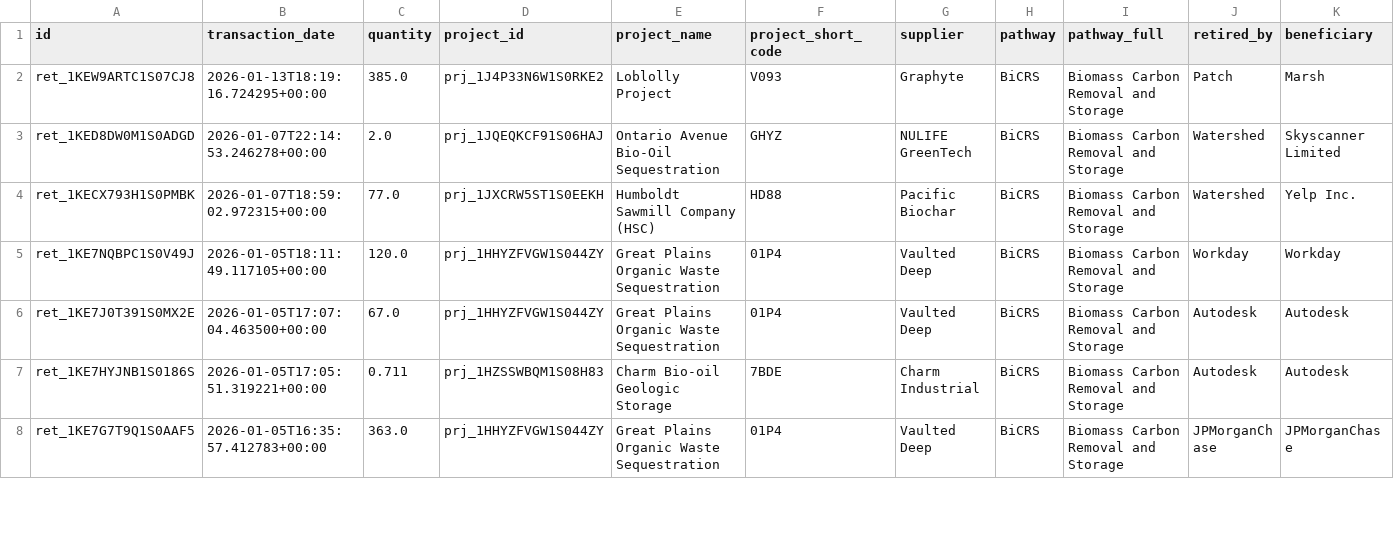
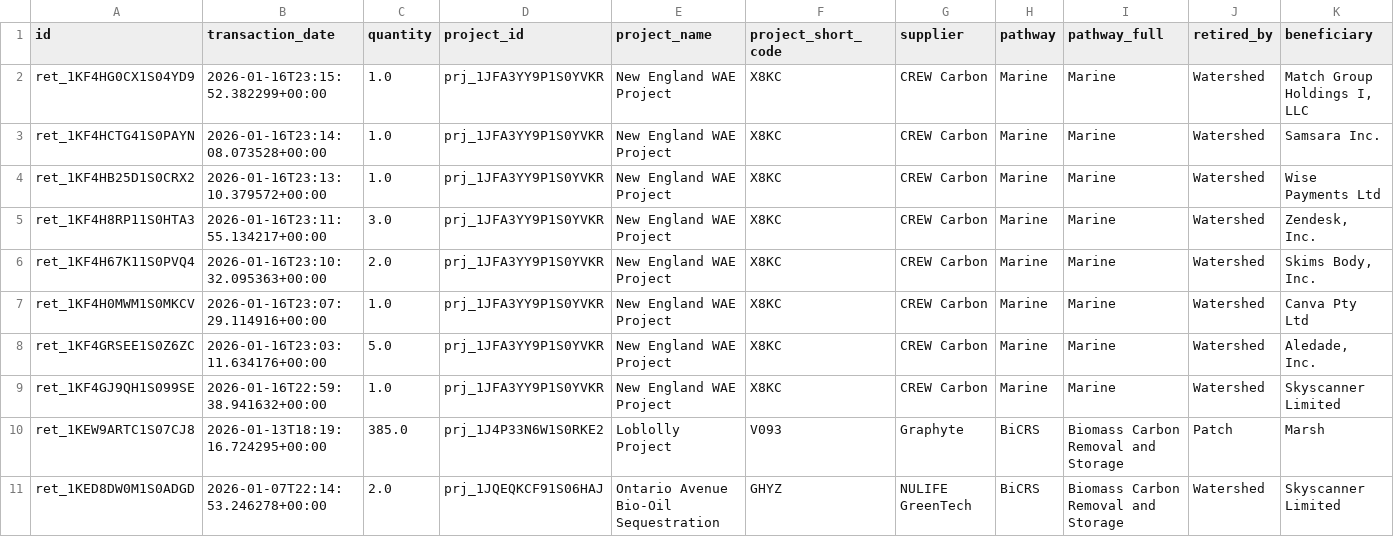
Before and after one commit to MMobir/vcm-fyi-removal-data, a CSV file: raw/isometric_retirements.csv, drawn as a sheet; only a part is shown; the shorter side is filled out with more unchanged rows; rows hold the shown columns only; the diff names each change by its address in the sheet, - before the commit and + after, or states it on an @@ line.

```diff
--- a/raw/isometric_retirements.csv
+++ b/raw/isometric_retirements.csv
+row 2: ret_1KF4HG0CX1S04YD9 | 2026-01-16T23:15:52.382299+00:00 | 1.0 | prj_1JFA3YY9P1S0YVKR | New England WAE Project | X8KC | CREW Carbon | Marine | Marine | Watershed | Match Group Holdings I, LLC
+row 3: ret_1KF4HCTG41S0PAYN | 2026-01-16T23:14:08.073528+00:00 | 1.0 | prj_1JFA3YY9P1S0YVKR | New England WAE Project | X8KC | CREW Carbon | Marine | Marine | Watershed | Samsara Inc.
+row 4: ret_1KF4HB25D1S0CRX2 | 2026-01-16T23:13:10.379572+00:00 | 1.0 | prj_1JFA3YY9P1S0YVKR | New England WAE Project | X8KC | CREW Carbon | Marine | Marine | Watershed | Wise Payments Ltd
+row 5: ret_1KF4H8RP11S0HTA3 | 2026-01-16T23:11:55.134217+00:00 | 3.0 | prj_1JFA3YY9P1S0YVKR | New England WAE Project | X8KC | CREW Carbon | Marine | Marine | Watershed | Zendesk, Inc.
+row 6: ret_1KF4H67K11S0PVQ4 | 2026-01-16T23:10:32.095363+00:00 | 2.0 | prj_1JFA3YY9P1S0YVKR | New England WAE Project | X8KC | CREW Carbon | Marine | Marine | Watershed | Skims Body, Inc.
+row 7: ret_1KF4H0MWM1S0MKCV | 2026-01-16T23:07:29.114916+00:00 | 1.0 | prj_1JFA3YY9P1S0YVKR | New England WAE Project | X8KC | CREW Carbon | Marine | Marine | Watershed | Canva Pty Ltd
+row 8: ret_1KF4GRSEE1S0Z6ZC | 2026-01-16T23:03:11.634176+00:00 | 5.0 | prj_1JFA3YY9P1S0YVKR | New England WAE Project | X8KC | CREW Carbon | Marine | Marine | Watershed | Aledade, Inc.
+row 9: ret_1KF4GJ9QH1S099SE | 2026-01-16T22:59:38.941632+00:00 | 1.0 | prj_1JFA3YY9P1S0YVKR | New England WAE Project | X8KC | CREW Carbon | Marine | Marine | Watershed | Skyscanner Limited
```
Also changed, not shown: raw/isometric_projects.csv, 3 other files.
